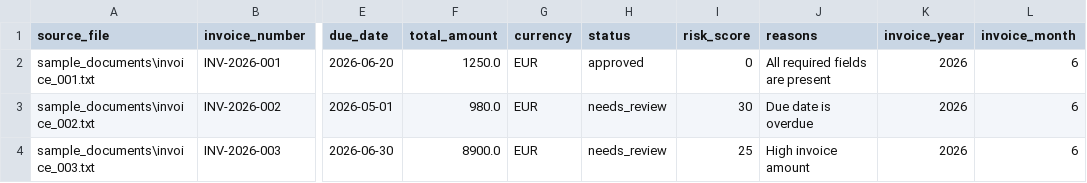
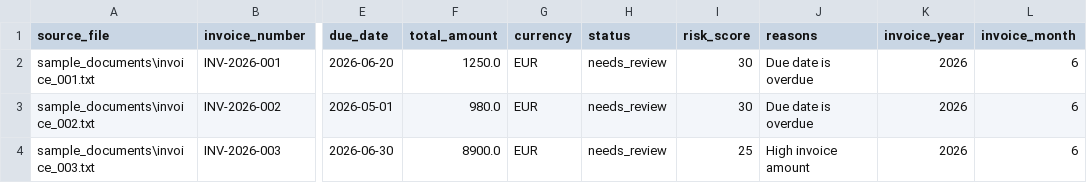
Before and after one commit to ludiemert/AI_Document_Intelligence_Hub, a CSV file: reports/yearly/2026/invoice_results_2026.csv, drawn as a sheet; only a part is shown, gaps mark what is left out; the diff names each change by its address in the sheet, - before the commit and + after, or states it on an @@ line.

```diff
--- a/reports/yearly/2026/invoice_results_2026.csv
+++ b/reports/yearly/2026/invoice_results_2026.csv
-H2 (status): approved
+H2 (status): needs_review
-I2 (risk_score): 0
+I2 (risk_score): 30
-J2 (reasons): All required fields are present
+J2 (reasons): Due date is overdue
```
Also changed, not shown: reports/invoice_results.csv, reports/invoice_summary.csv, 12 other files.
